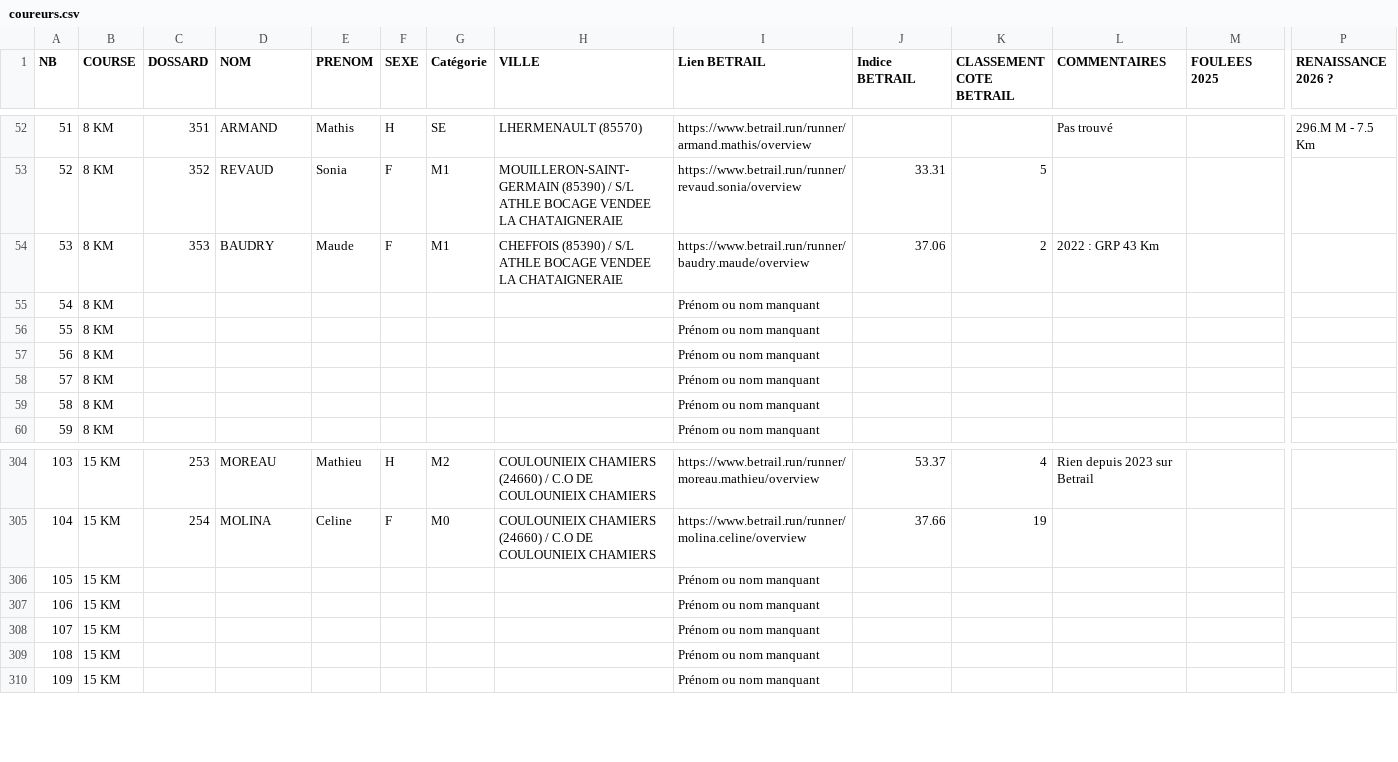
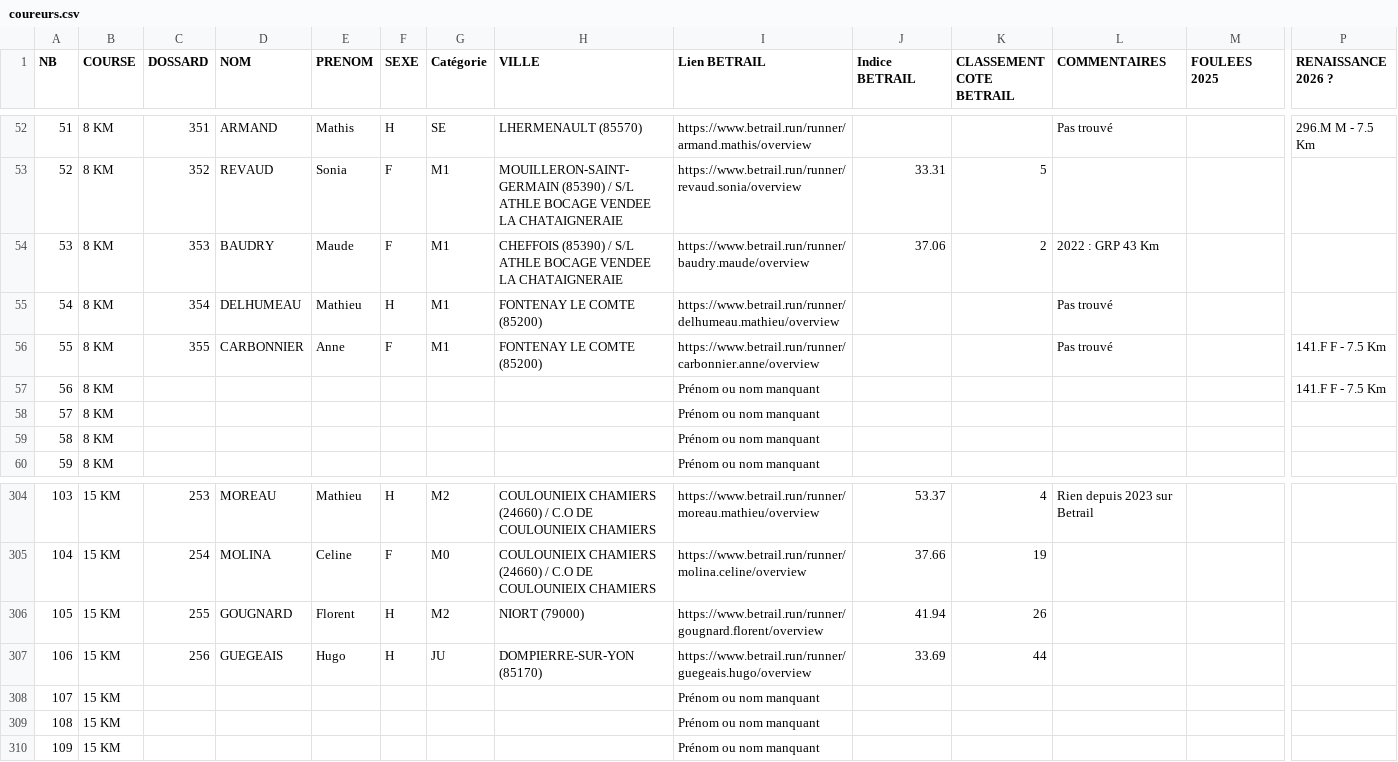
Before and after one commit to AnneLC-29/outil-speaker-course, a CSV file: coureurs.csv, drawn as a sheet; only a part is shown, gaps mark what is left out; the diff covers the shown part only; the diff names each change by its address in the sheet, - before the commit and + after, or states it on an @@ line.

```diff
--- a/coureurs.csv
+++ b/coureurs.csv
-C55 (DOSSARD): (empty)
+C55 (DOSSARD): 354
-D55 (NOM): (empty)
+D55 (NOM): DELHUMEAU
-E55 (PRENOM): (empty)
+E55 (PRENOM): Mathieu
-F55 (SEXE): (empty)
+F55 (SEXE): H
-G55:G56 (Catégorie): (empty)
+G55:G56 (Catégorie): M1
-H55:H56 (VILLE): (empty)
+H55:H56 (VILLE): FONTENAY LE COMTE (85200)
-I55 (Lien BETRAIL): Prénom ou nom manquant
+I55 (Lien BETRAIL): https://www.betrail.run/runner/delhumeau.mathieu/overview
-L55:L56 (COMMENTAIRES): (empty)
+L55:L56 (COMMENTAIRES): Pas trouvé
-C56 (DOSSARD): (empty)
+C56 (DOSSARD): 355
-D56 (NOM): (empty)
+D56 (NOM): CARBONNIER
-E56 (PRENOM): (empty)
+E56 (PRENOM): Anne
-F56 (SEXE): (empty)
+F56 (SEXE): F
-I56 (Lien BETRAIL): Prénom ou nom manquant
+I56 (Lien BETRAIL): https://www.betrail.run/runner/carbonnier.anne/overview
-P56:P57 (RENAISSANCE 2026 ?): (empty)
+P56:P57 (RENAISSANCE 2026 ?): 141.F F - 7.5 Km
-C306 (DOSSARD): (empty)
+C306 (DOSSARD): 255
-D306 (NOM): (empty)
+D306 (NOM): GOUGNARD
-E306 (PRENOM): (empty)
+E306 (PRENOM): Florent
-F306:F307 (SEXE): (empty)
+F306:F307 (SEXE): H
-G306 (Catégorie): (empty)
+G306 (Catégorie): M2
-H306 (VILLE): (empty)
+H306 (VILLE): NIORT (79000)
-I306 (Lien BETRAIL): Prénom ou nom manquant
+I306 (Lien BETRAIL): https://www.betrail.run/runner/gougnard.florent/overview
-J306 (Indice BETRAIL): (empty)
+J306 (Indice BETRAIL): 41.94
-K306 (CLASSEMENT COTE BETRAIL): (empty)
+K306 (CLASSEMENT COTE BETRAIL): 26
-C307 (DOSSARD): (empty)
+C307 (DOSSARD): 256
-D307 (NOM): (empty)
+D307 (NOM): GUEGEAIS
-E307 (PRENOM): (empty)
+E307 (PRENOM): Hugo
-G307 (Catégorie): (empty)
+G307 (Catégorie): JU
-H307 (VILLE): (empty)
+H307 (VILLE): DOMPIERRE-SUR-YON (85170)
-I307 (Lien BETRAIL): Prénom ou nom manquant
+I307 (Lien BETRAIL): https://www.betrail.run/runner/guegeais.hugo/overview
-J307 (Indice BETRAIL): (empty)
+J307 (Indice BETRAIL): 33.69
-K307 (CLASSEMENT COTE BETRAIL): (empty)
+K307 (CLASSEMENT COTE BETRAIL): 44
```
Also changed, not shown: 89 edited cells elsewhere in this file.
